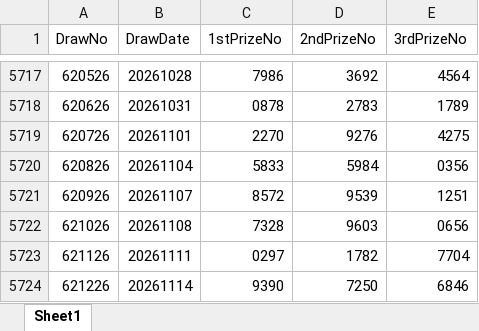
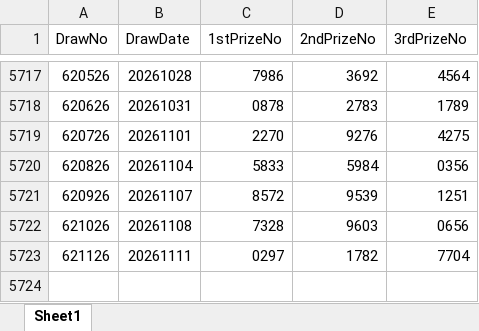
Before and after one commit to wazley-hub/rumah-a-predictor-v9, an Excel workbook: TotoHistoryAll.xlsx, sheet Sheet1, drawn as a sheet; only a part is shown, gaps mark what is left out; values as stored, in another font and other column widths than the file's, no borders; the diff names each change by its address in the sheet, - before the commit and + after, or states it on an @@ line.

Commit message:
Add files via upload

```diff
--- a/TotoHistoryAll.xlsx (sheet Sheet1)
+++ b/TotoHistoryAll.xlsx (sheet Sheet1)
-row 5724: 621226 | 20261114 | 9390 | 7250 | 6846
```
